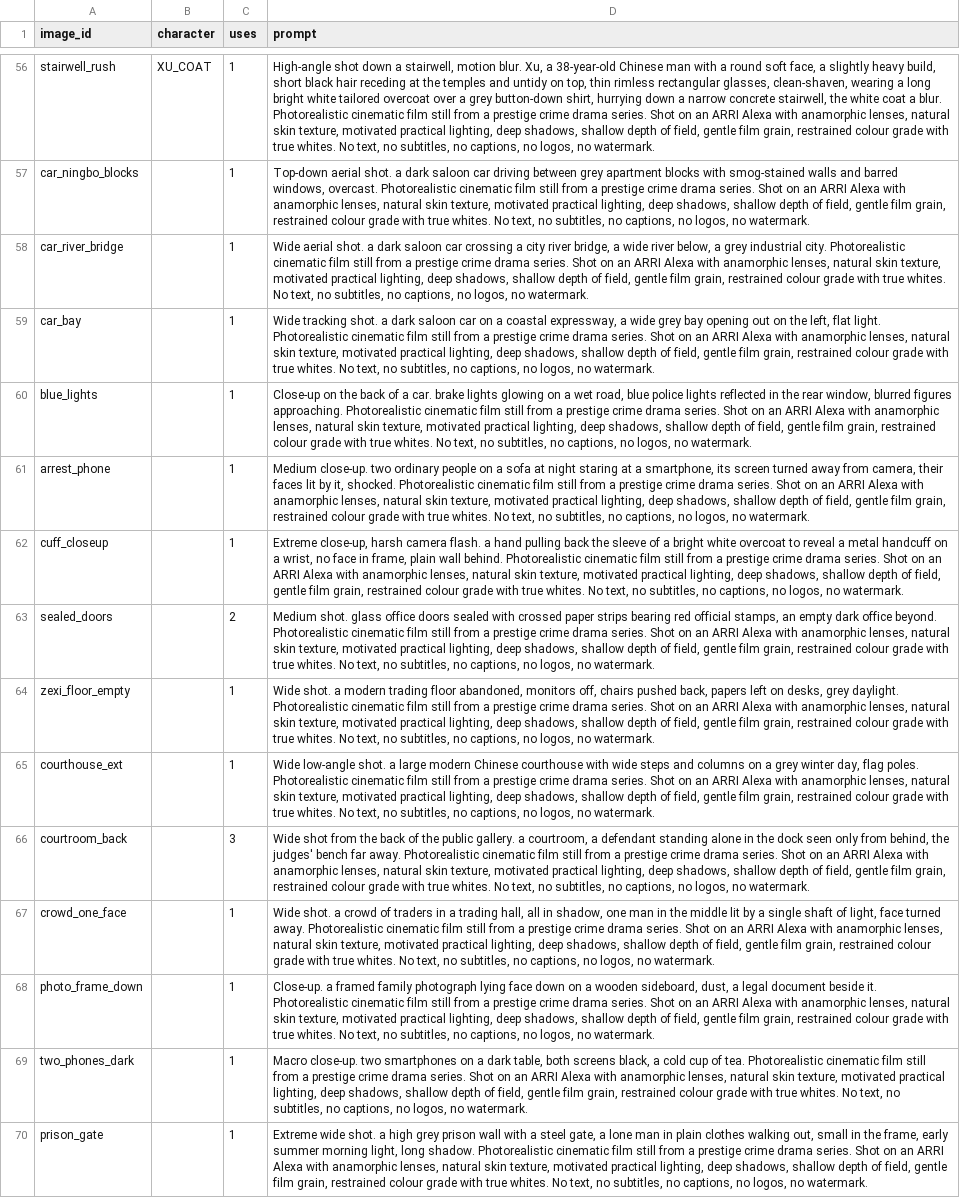
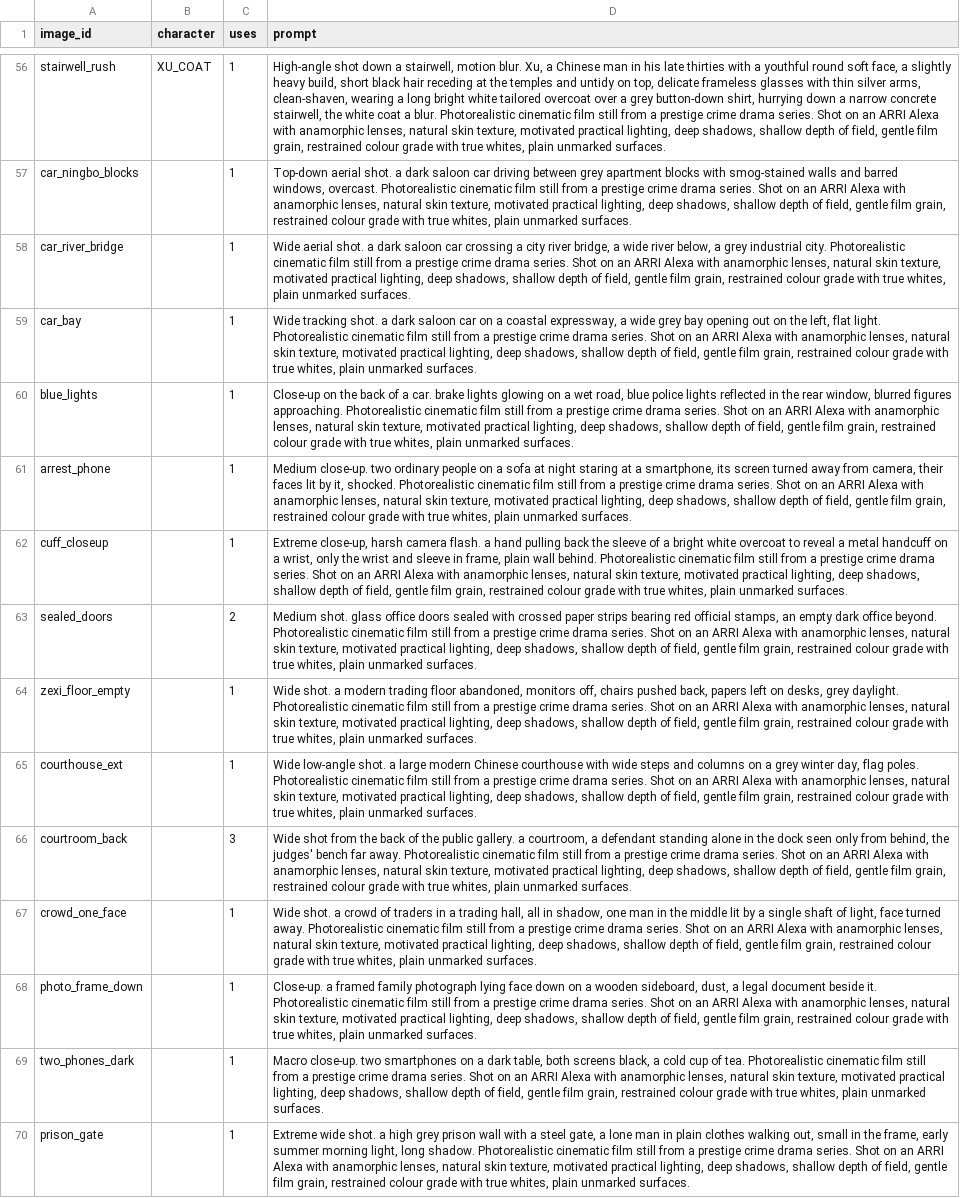
Before and after one commit to akshay-evalgent/Claude-new, a CSV file: trader-stories/xu-xiang/images.csv, drawn as a sheet; only a part is shown, gaps mark what is left out; the diff covers the shown part only; the diff names each change by its address in the sheet, - before the commit and + after, or states it on an @@ line.

```diff
--- a/trader-stories/xu-xiang/images.csv
+++ b/trader-stories/xu-xiang/images.csv
-D56 (prompt): …Xu, a 38-year-old Chinese man with a round soft face, a slightly heavy build, short black hair receding at the temples and untidy on top, thin rimless rectangular glasses, clean-shaven, wearing a long bright white tailored overcoat over a grey button-down shirt, hurrying down a narrow concrete stairwell, the white coat a blur. Photorealistic cinematic film still from a prestige crime drama series. Shot on an ARRI Alexa with anamorphic lenses, natural skin texture, motivated practical lighting, deep shadows, shallow depth of field, gentle film grain, restrained colour grade with true whites. No text, no subtitles, no captions, no logos, no watermark.
+D56 (prompt): …Xu, a Chinese man in his late thirties with a youthful round soft face, a slightly heavy build, short black hair receding at the temples and untidy on top, delicate frameless glasses with thin silver arms, clean-shaven, wearing a long bright white tailored overcoat over a grey button-down shirt, hurrying down a narrow concrete stairwell, the white coat a blur. Photorealistic cinematic film still from a prestige crime drama series. Shot on an ARRI Alexa with anamorphic lenses, natural skin texture, motivated practical lighting, deep shadows, shallow depth of field, gentle film grain, restrained colour grade with true whites, plain unmarked surfaces.
-D57 (prompt): …with true whites. No text, no subtitles, no captions, no logos, no watermark.
+D57 (prompt): …with true whites, plain unmarked surfaces.
-D58 (prompt): …with true whites. No text, no subtitles, no captions, no logos, no watermark.
+D58 (prompt): …with true whites, plain unmarked surfaces.
-D59 (prompt): …with true whites. No text, no subtitles, no captions, no logos, no watermark.
+D59 (prompt): …with true whites, plain unmarked surfaces.
-D60 (prompt): …with true whites. No text, no subtitles, no captions, no logos, no watermark.
+D60 (prompt): …with true whites, plain unmarked surfaces.
-D61 (prompt): …with true whites. No text, no subtitles, no captions, no logos, no watermark.
+D61 (prompt): …with true whites, plain unmarked surfaces.
-D62 (prompt): …a wrist, no face in frame, plain wall behind. Photorealistic cinematic film still from a prestige crime drama series. Shot on an ARRI Alexa with anamorphic lenses, natural skin texture, motivated practical lighting, deep shadows, shallow depth of field, gentle film grain, restrained colour grade with true whites. No text, no subtitles, no captions, no logos, no watermark.
+D62 (prompt): …a wrist, only the wrist and sleeve in frame, plain wall behind. Photorealistic cinematic film still from a prestige crime drama series. Shot on an ARRI Alexa with anamorphic lenses, natural skin texture, motivated practical lighting, deep shadows, shallow depth of field, gentle film grain, restrained colour grade with true whites, plain unmarked surfaces.
-D63 (prompt): …with true whites. No text, no subtitles, no captions, no logos, no watermark.
+D63 (prompt): …with true whites, plain unmarked surfaces.
-D64 (prompt): …with true whites. No text, no subtitles, no captions, no logos, no watermark.
+D64 (prompt): …with true whites, plain unmarked surfaces.
-D65 (prompt): …with true whites. No text, no subtitles, no captions, no logos, no watermark.
+D65 (prompt): …with true whites, plain unmarked surfaces.
-D66 (prompt): …with true whites. No text, no subtitles, no captions, no logos, no watermark.
+D66 (prompt): …with true whites, plain unmarked surfaces.
-D67 (prompt): …with true whites. No text, no subtitles, no captions, no logos, no watermark.
+D67 (prompt): …with true whites, plain unmarked surfaces.
-D68 (prompt): …with true whites. No text, no subtitles, no captions, no logos, no watermark.
+D68 (prompt): …with true whites, plain unmarked surfaces.
-D69 (prompt): …with true whites. No text, no subtitles, no captions, no logos, no watermark.
+D69 (prompt): …with true whites, plain unmarked surfaces.
-D70 (prompt): …with true whites. No text, no subtitles, no captions, no logos, no watermark.
+D70 (prompt): …with true whites, plain unmarked surfaces.
```
Also changed, not shown: 54 edited cells elsewhere in this file, 1 other file.
